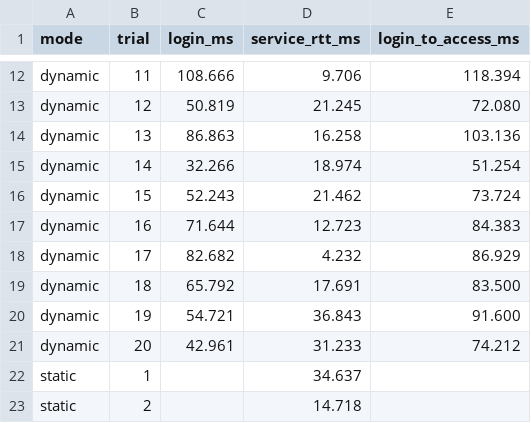
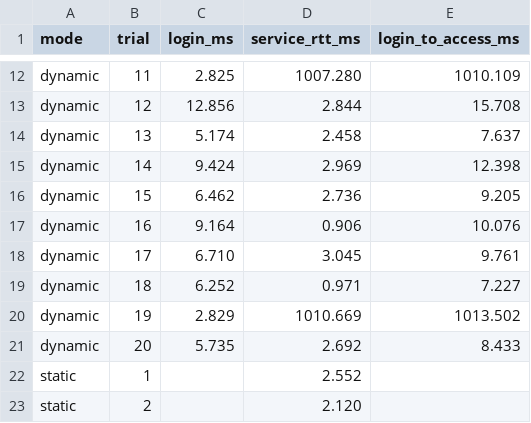
Before and after one commit to Akash-1271/sdn-authentication-dynamic-access-control-simplified, a CSV file: data/performance_results_current.csv, drawn as a sheet; only a part is shown, gaps mark what is left out; the diff covers the shown part only; the diff names each change by its address in the sheet, - before the commit and + after, or states it on an @@ line.

```diff
--- a/data/performance_results_current.csv
+++ b/data/performance_results_current.csv
-C12 (login_ms): 108.666
+C12 (login_ms): 2.825
-D12 (service_rtt_ms): 9.706
+D12 (service_rtt_ms): 1007.280
-E12 (login_to_access_ms): 118.394
+E12 (login_to_access_ms): 1010.109
-C13 (login_ms): 50.819
+C13 (login_ms): 12.856
-D13 (service_rtt_ms): 21.245
+D13 (service_rtt_ms): 2.844
-E13 (login_to_access_ms): 72.080
+E13 (login_to_access_ms): 15.708
-C14 (login_ms): 86.863
+C14 (login_ms): 5.174
-D14 (service_rtt_ms): 16.258
+D14 (service_rtt_ms): 2.458
-E14 (login_to_access_ms): 103.136
+E14 (login_to_access_ms): 7.637
-C15 (login_ms): 32.266
+C15 (login_ms): 9.424
-D15 (service_rtt_ms): 18.974
+D15 (service_rtt_ms): 2.969
-E15 (login_to_access_ms): 51.254
+E15 (login_to_access_ms): 12.398
-C16 (login_ms): 52.243
+C16 (login_ms): 6.462
-D16 (service_rtt_ms): 21.462
+D16 (service_rtt_ms): 2.736
-E16 (login_to_access_ms): 73.724
+E16 (login_to_access_ms): 9.205
-C17 (login_ms): 71.644
+C17 (login_ms): 9.164
-D17 (service_rtt_ms): 12.723
+D17 (service_rtt_ms): 0.906
-E17 (login_to_access_ms): 84.383
+E17 (login_to_access_ms): 10.076
-C18 (login_ms): 82.682
+C18 (login_ms): 6.710
-D18 (service_rtt_ms): 4.232
+D18 (service_rtt_ms): 3.045
-E18 (login_to_access_ms): 86.929
+E18 (login_to_access_ms): 9.761
-C19 (login_ms): 65.792
+C19 (login_ms): 6.252
-D19 (service_rtt_ms): 17.691
+D19 (service_rtt_ms): 0.971
-E19 (login_to_access_ms): 83.500
+E19 (login_to_access_ms): 7.227
-C20 (login_ms): 54.721
+C20 (login_ms): 2.829
-D20 (service_rtt_ms): 36.843
+D20 (service_rtt_ms): 1010.669
-E20 (login_to_access_ms): 91.600
+E20 (login_to_access_ms): 1013.502
-C21 (login_ms): 42.961
+C21 (login_ms): 5.735
-D21 (service_rtt_ms): 31.233
+D21 (service_rtt_ms): 2.692
-E21 (login_to_access_ms): 74.212
+E21 (login_to_access_ms): 8.433
-D22 (service_rtt_ms): 34.637
+D22 (service_rtt_ms): 2.552
-D23 (service_rtt_ms): 14.718
+D23 (service_rtt_ms): 2.120
```
Also changed, not shown: 48 edited cells elsewhere in this file, 11 other files.
